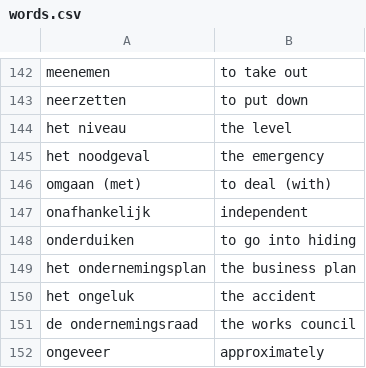
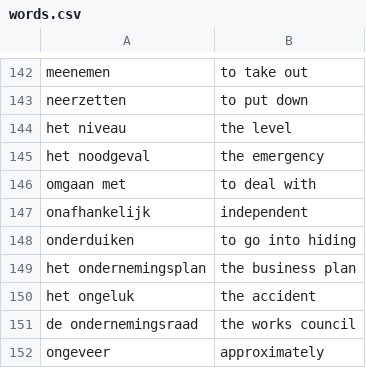
Before and after one commit to wirelessMousetail/VocabularyTrainer, a CSV file: Data/words.csv, drawn as a sheet; only a part is shown, gaps mark what is left out.

```diff
--- a/Data/words.csv
+++ b/Data/words.csv
@@ -145,3 +145,3 @@ het niveau ; the level
 het noodgeval ; the emergency
-omgaan (met) ; to deal (with)
+omgaan met ; to deal with
 onafhankelijk ; independent
```
Also changed, not shown: 2 other files.
